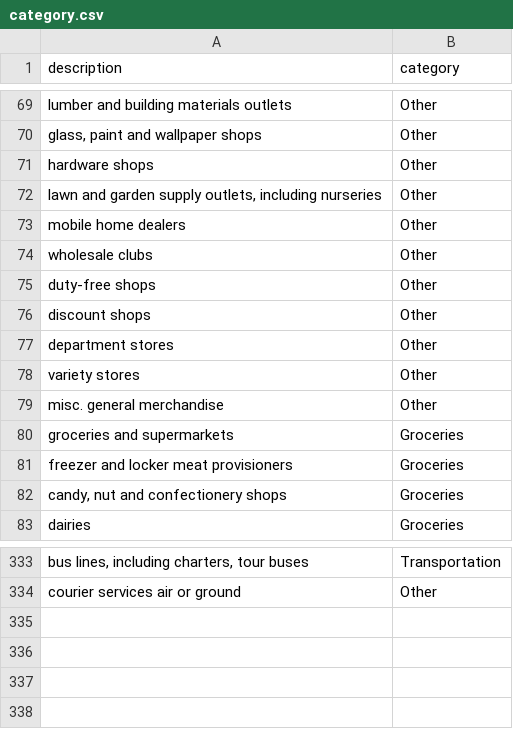
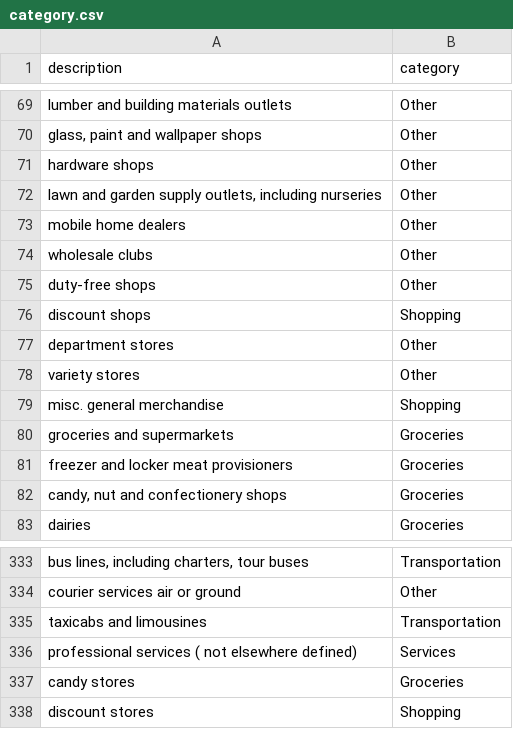
Before and after one commit to Anna05a/Spendly, a CSV file: category.csv, drawn as a sheet; only a part is shown, gaps mark what is left out.

Commit message:
Update category.csv

```diff
--- a/category.csv
+++ b/category.csv
@@ -75,6 +75,6 @@
 "duty-free shops","Other"
-"discount shops","Other"
+"discount shops","Shopping"
 "department stores","Other"
 "variety stores","Other"
-"misc. general merchandise","Other"
+"misc. general merchandise","Shopping"
 "groceries and supermarkets","Groceries"
@@ -334 +334,5 @@
 "courier services air or ground","Other"
+"taxicabs and limousines","Transportation"
+"professional services ( not elsewhere defined)","Services"
+"candy stores","Groceries"
+"discount stores","Shopping"
```
